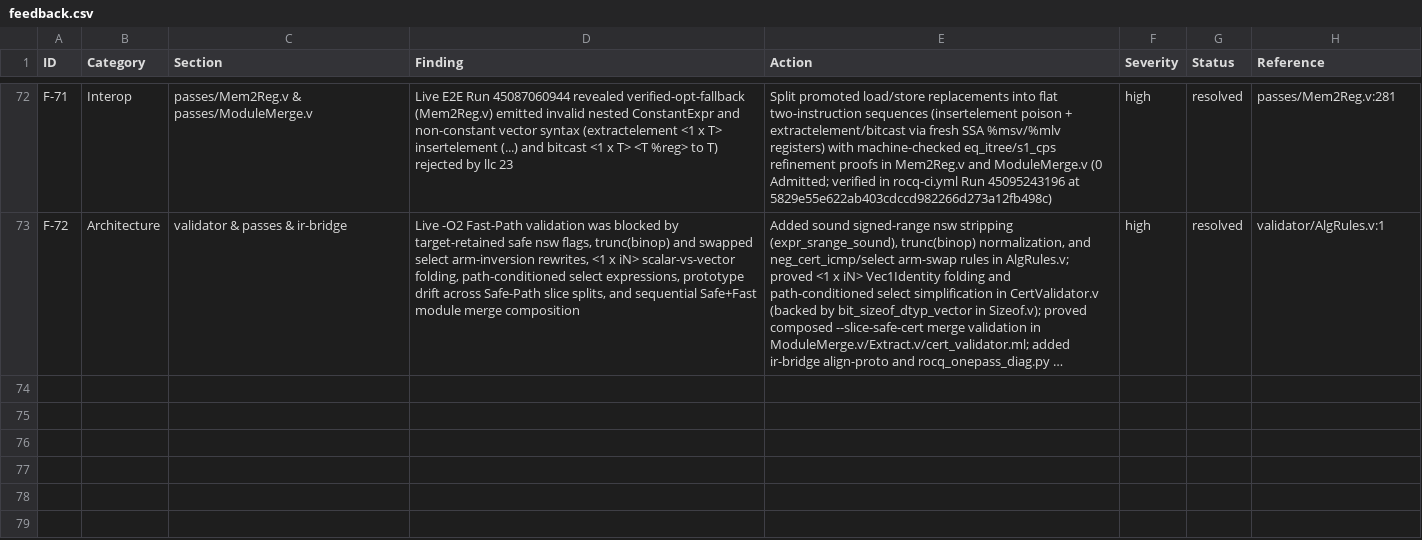
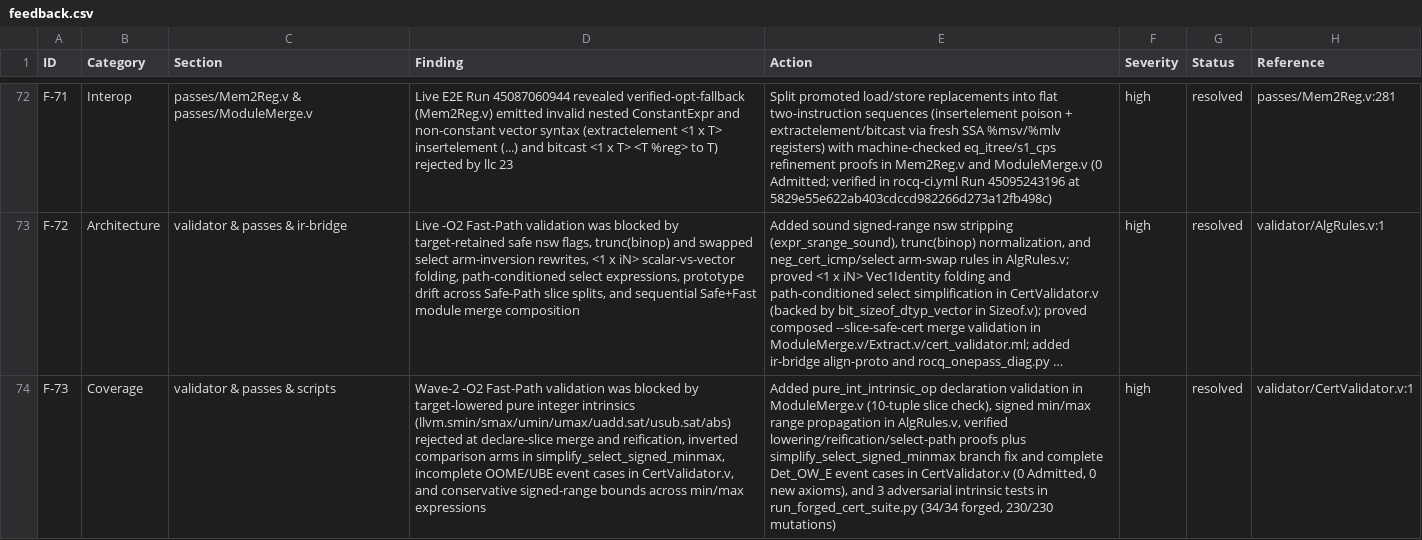
Before and after one commit to mannomannX/llvm-cert, a CSV file: plan/feedback.csv, drawn as a sheet; only a part is shown, gaps mark what is left out; long unchanged cells end in …; the diff names each change by its address in the sheet, - before the commit and + after, or states it on an @@ line.

Commit message:
feat(wave2): support pure integer intrinsics and path-conditioned select in Rocq validator

```diff
--- a/plan/feedback.csv
+++ b/plan/feedback.csv
+row 74: F-73 | Coverage | validator & passes & scripts | Wave-2 -O2 Fast-Path validation was blocked by target-lowered pure integer intrinsics (llvm.smin/smax/umin/umax/uadd.sat/usub.sat/abs) rejected at declare-slice merge and reification, inverted comparison arms in simplify_select_signed_minmax, incomplete OOME/UBE event cases in CertValidator.v, and conservative signed-range bounds across min/max expressions | Added pure_int_intrinsic_op declaration validation in ModuleMerge.v (10-tuple slice check), signed min/max range propagation in AlgRules.v, verified lowering/reification/select-path proofs plus simplify_select_signed_minmax branch fix and complete Det_OW_E event cases in CertValidator.v (0 Admitted, 0 new axioms), and 3 adversarial intrinsic tests in run_forged_cert_suite.py (34/34 forged, 230/230 mutations) | high | resolved | validator/CertValidator.v:1
```
Also changed, not shown: 4 other files.
